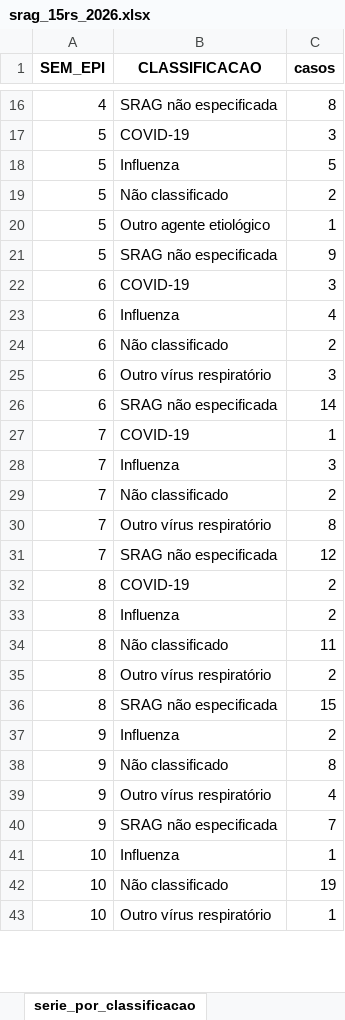
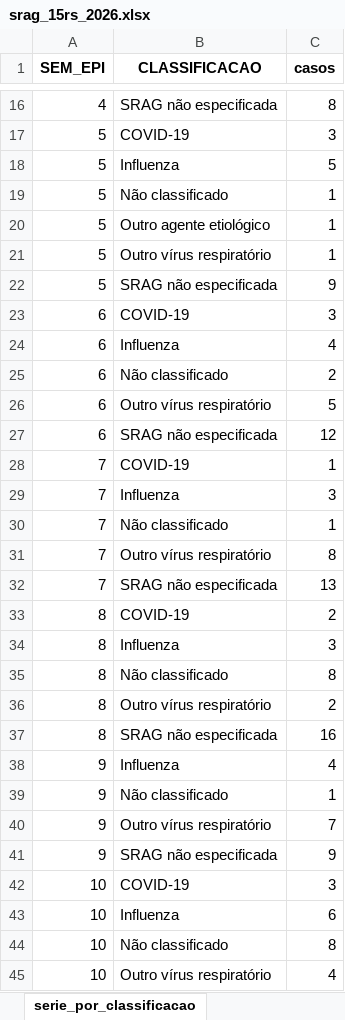
Before and after one commit to valentim1979/vigilancia-epidemiologica, an Excel workbook: tabelas/srag_15rs_2026.xlsx, sheet serie_por_classificacao, drawn as a sheet; only a part is shown, gaps mark what is left out; values as stored, in another font and other column widths than the file's, no borders; addresses are those after the commit; the diff covers the shown part only; the diff names each change by its address in the sheet, - before the commit and + after, or states it on an @@ line.

```diff
--- a/tabelas/srag_15rs_2026.xlsx (sheet serie_por_classificacao)
+++ b/tabelas/srag_15rs_2026.xlsx (sheet serie_por_classificacao)
-C19 (casos): 2
+C19 (casos): 1
+row 21: 5 | Outro vírus respiratório | 1
-C26 (casos): 3
+C26 (casos): 5
-C27 (casos): 14
+C27 (casos): 12
-C30 (casos): 2
+C30 (casos): 1
-C32 (casos): 12
+C32 (casos): 13
-C34 (casos): 2
+C34 (casos): 3
-C35 (casos): 11
+C35 (casos): 8
-C37 (casos): 15
+C37 (casos): 16
-C38 (casos): 2
+C38 (casos): 4
-C39 (casos): 8
+C39 (casos): 1
-C40 (casos): 4
+C40 (casos): 7
-C41 (casos): 7
+C41 (casos): 9
+row 42: 10 | COVID-19 | 3
-C43 (casos): 1
+C43 (casos): 6
-C44 (casos): 19
+C44 (casos): 8
-C45 (casos): 1
+C45 (casos): 4
```
Also changed, not shown: 7 added rows and 1 edited cell elsewhere in this sheet, sheet casos_bairro_maringa, sheet casos_municipio, sheet casos_bairro_sarandi, sheet variacao_semanal, sheet serie_temporal, 52 other files.
